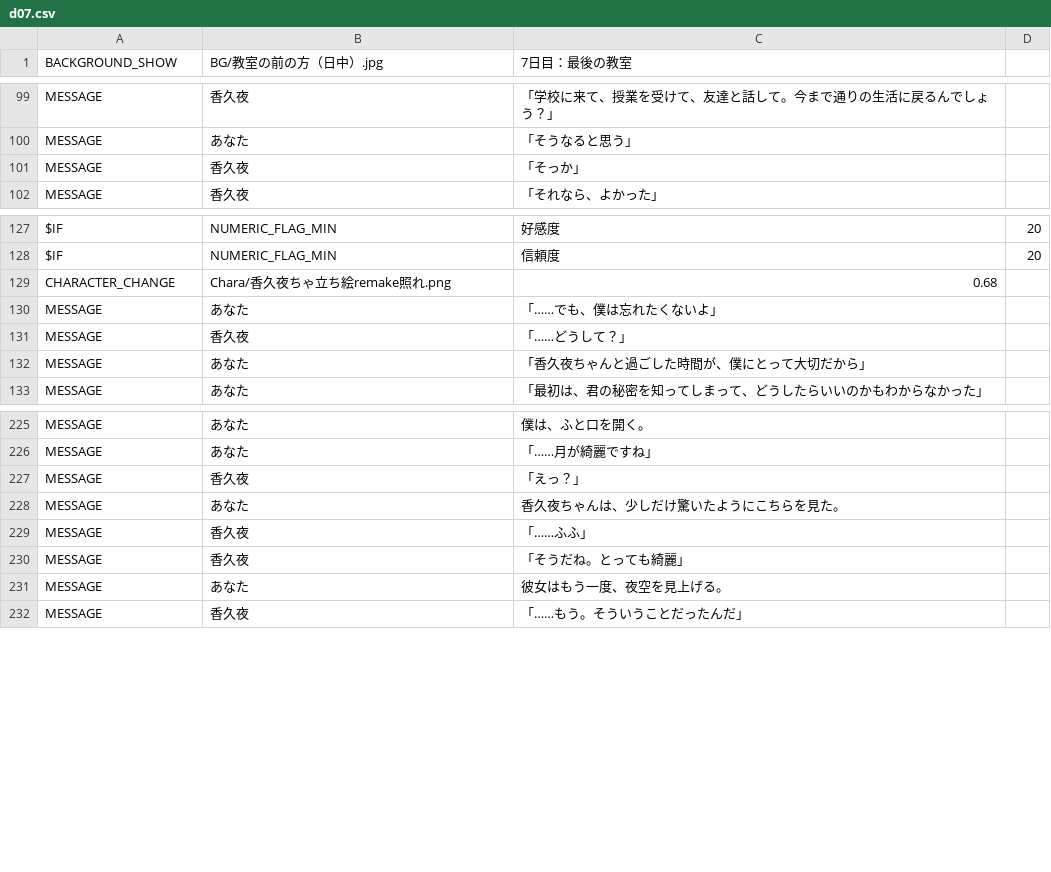
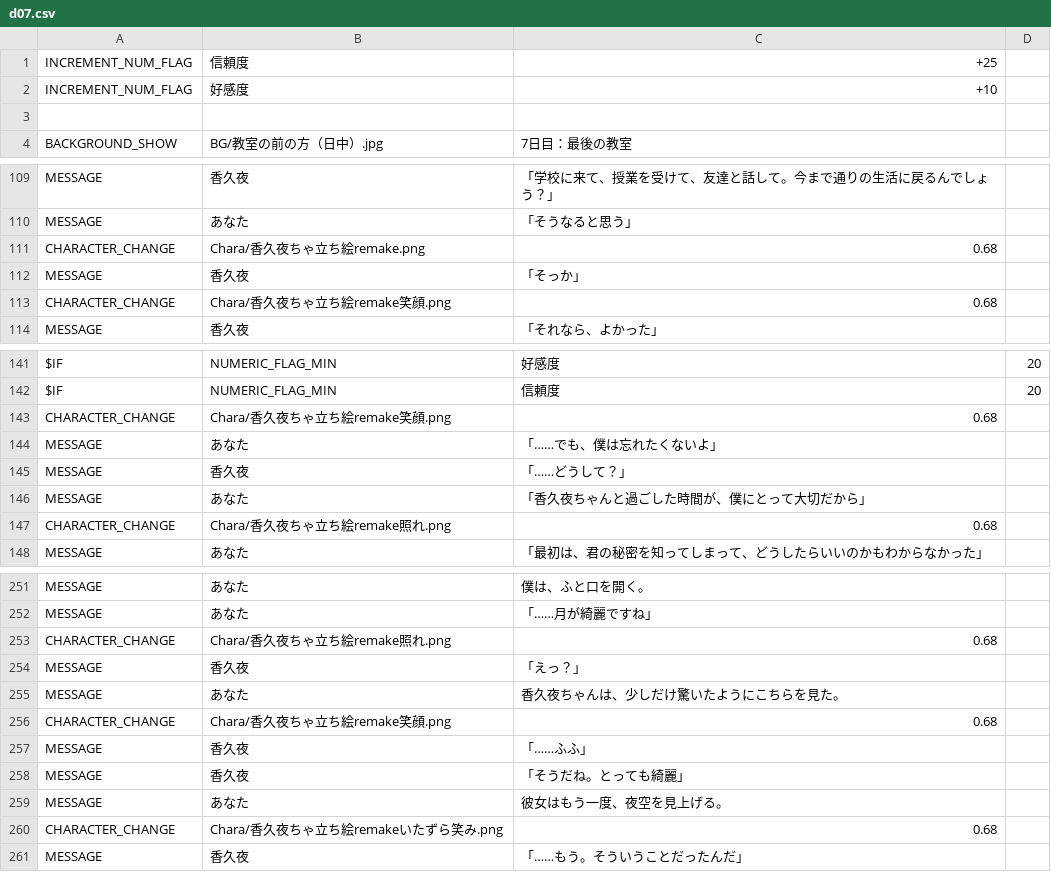
Before and after one commit to maco-miyamagun/novel_game, a CSV file: resources/ScenarioScript/d07.csv, drawn as a sheet; only a part is shown, gaps mark what is left out; the diff covers the shown part only.

```diff
--- a/resources/ScenarioScript/d07.csv
+++ b/resources/ScenarioScript/d07.csv
@@ -1 +1,4 @@
+INCREMENT_NUM_FLAG,信頼度,+25
+INCREMENT_NUM_FLAG,好感度,+10
+
 BACKGROUND_SHOW,BG/教室の前の方（日中）.jpg,7日目：最後の教室
@@ -100,3 +110,5 @@ MESSAGE,香久夜,「学校に来て、授業を受けて、友達と話して
 MESSAGE,あなた,「そうなると思う」
+CHARACTER_CHANGE,Chara/香久夜ちゃ立ち絵remake.png,0.68
 MESSAGE,香久夜,「そっか」
+CHARACTER_CHANGE,Chara/香久夜ちゃ立ち絵remake笑顔.png,0.68
 MESSAGE,香久夜,「それなら、よかった」
@@ -128,3 +142,3 @@ $IF,NUMERIC_FLAG_MIN,好感度,20
 $IF,NUMERIC_FLAG_MIN,信頼度,20
-CHARACTER_CHANGE,Chara/香久夜ちゃ立ち絵remake照れ.png,0.68
+CHARACTER_CHANGE,Chara/香久夜ちゃ立ち絵remake笑顔.png,0.68
 MESSAGE,あなた,「……でも、僕は忘れたくないよ」
@@ -132,2 +146,3 @@ MESSAGE,香久夜,「……どうして？」
 MESSAGE,あなた,「香久夜ちゃんと過ごした時間が、僕にとって大切だから」
+CHARACTER_CHANGE,Chara/香久夜ちゃ立ち絵remake照れ.png,0.68
 MESSAGE,あなた,「最初は、君の秘密を知ってしまって、どうしたらいいのかもわからなかった」
@@ -226,4 +252,6 @@ MESSAGE,あなた,僕は、ふと口を開く。
 MESSAGE,あなた,「……月が綺麗ですね」
+CHARACTER_CHANGE,Chara/香久夜ちゃ立ち絵remake照れ.png,0.68
 MESSAGE,香久夜,「えっ？」
 MESSAGE,あなた,香久夜ちゃんは、少しだけ驚いたようにこちらを見た。
+CHARACTER_CHANGE,Chara/香久夜ちゃ立ち絵remake笑顔.png,0.68
 MESSAGE,香久夜,「……ふふ」
@@ -231,2 +259,3 @@ MESSAGE,香久夜,「そうだね。とっても綺麗」
 MESSAGE,あなた,彼女はもう一度、夜空を見上げる。
+CHARACTER_CHANGE,Chara/香久夜ちゃ立ち絵remakeいたずら笑み.png,0.68
 MESSAGE,香久夜,「……もう。そういうことだったんだ」
```
Also changed, not shown: 20 added rows and 5 moved rows elsewhere in this file, resources/ScenarioScript/d06.csv, 1 other file.
